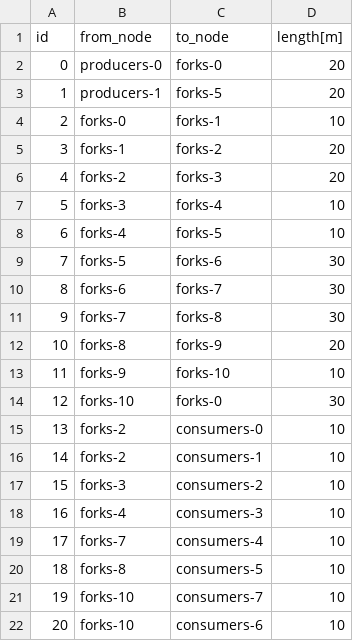
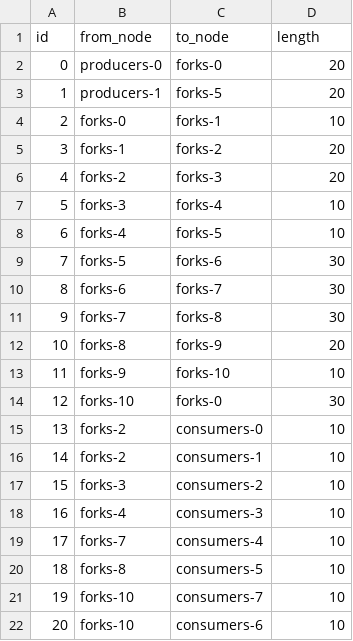
Before and after one commit to oemof/DHNx, a CSV file: examples/investment_optimisation/introduction/twn_data/pipes.csv, drawn as a sheet.

Commit message:
Change name of length attribute of pipes

```diff
--- a/examples/investment_optimisation/introduction/twn_data/pipes.csv
+++ b/examples/investment_optimisation/introduction/twn_data/pipes.csv
@@ -1,2 +1,2 @@
-id,from_node,to_node,length[m]
+id,from_node,to_node,length
 0,producers-0,forks-0,20
```
Also changed, not shown: examples/investment_optimisation/invest_with_existing/twn_data/pipes.csv, examples/investment_optimisation/minimal_network/twn_data/pipes.csv, 3 other files.
